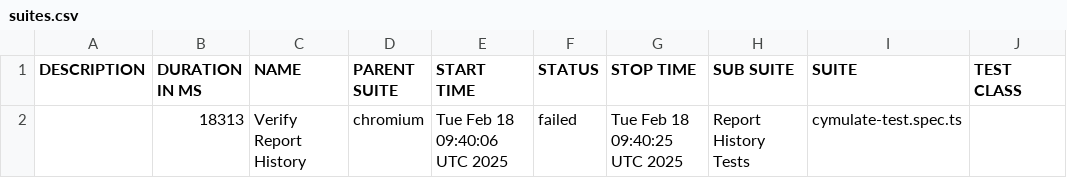
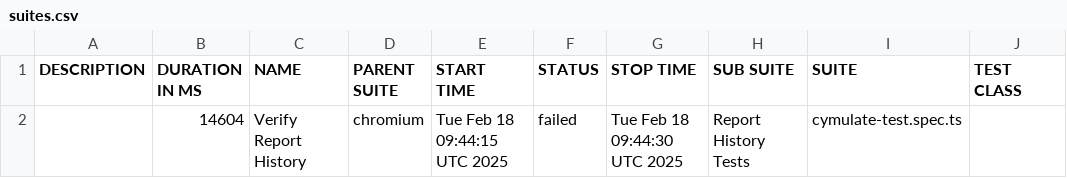
Before and after one commit to amielnoy/cymulate-test-playwright-ts, a CSV file: data/suites.csv, drawn as a sheet; only a part is shown; the diff names each change by its address in the sheet, - before the commit and + after, or states it on an @@ line.

```diff
--- a/data/suites.csv
+++ b/data/suites.csv
-B2 (DURATION IN MS): 18313
+B2 (DURATION IN MS): 14604
-E2 (START TIME): Tue Feb 18 09:40:06 UTC 2025
+E2 (START TIME): Tue Feb 18 09:44:15 UTC 2025
-G2 (STOP TIME): Tue Feb 18 09:40:25 UTC 2025
+G2 (STOP TIME): Tue Feb 18 09:44:30 UTC 2025
```
Also changed, not shown: 29 other files.
